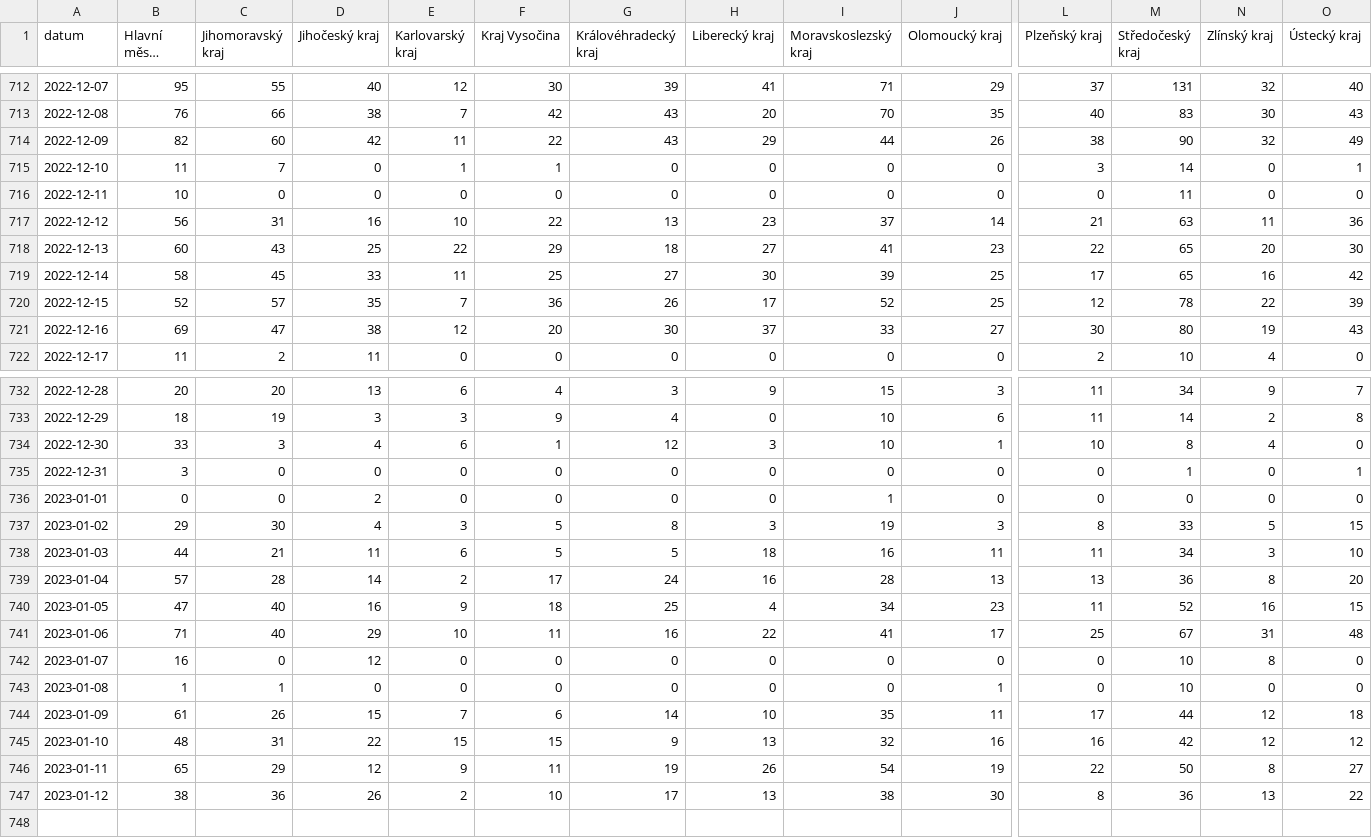
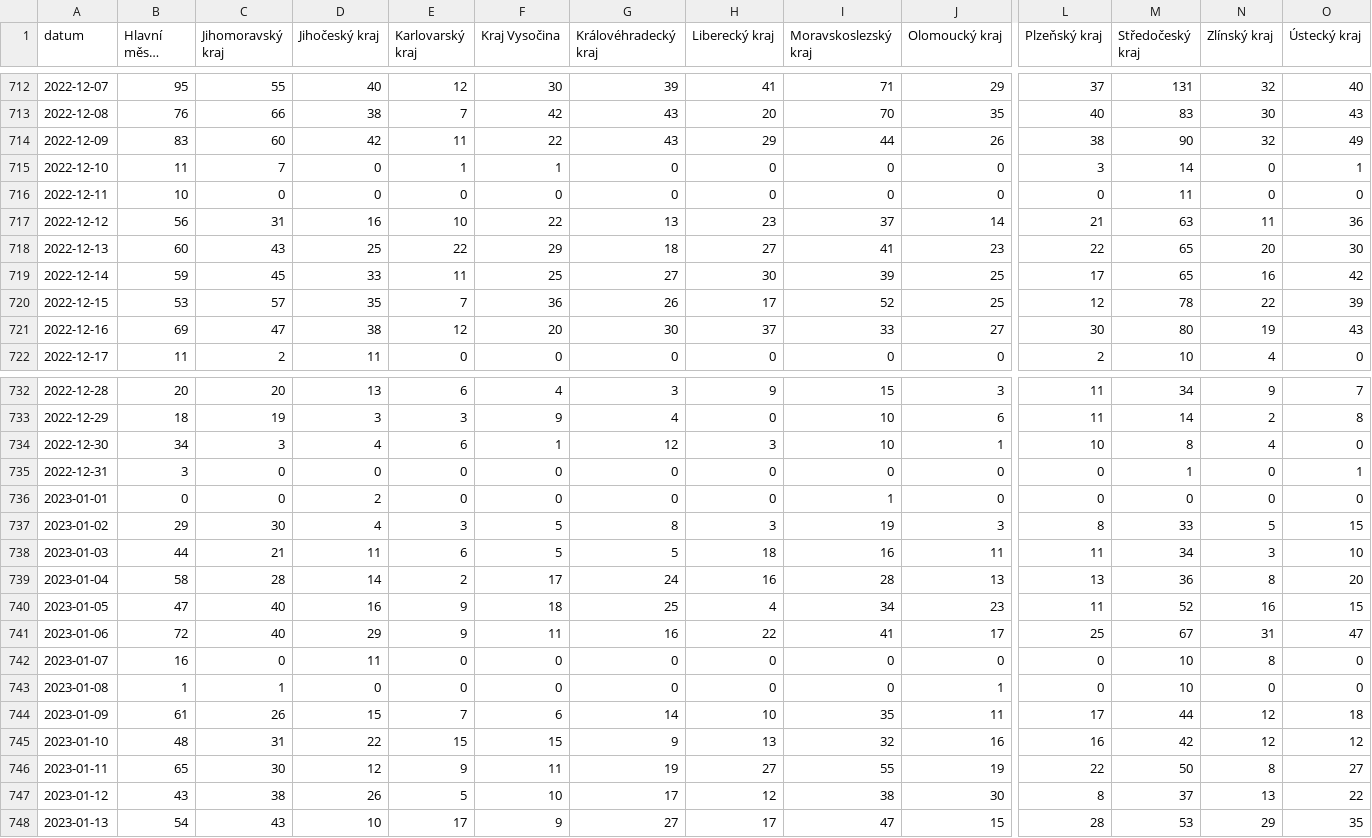
Before and after one commit to vykend/COVID19-Vaccination-Czechia, a CSV file: by_date_and_region.csv, drawn as a sheet; only a part is shown, gaps mark what is left out; long unchanged cells end in …; rows hold the shown columns only; the diff covers the shown part only; the diff names each change by its address in the sheet, - before the commit and + after, or states it on an @@ line.

```diff
--- a/by_date_and_region.csv
+++ b/by_date_and_region.csv
-B714 (Hlavní město Praha): 82
+B714 (Hlavní město Praha): 83
-B719 (Hlavní město Praha): 58
+B719 (Hlavní město Praha): 59
-B720 (Hlavní město Praha): 52
+B720 (Hlavní město Praha): 53
-B734 (Hlavní město Praha): 33
+B734 (Hlavní město Praha): 34
-B739 (Hlavní město Praha): 57
+B739 (Hlavní město Praha): 58
-B741 (Hlavní město Praha): 71
+B741 (Hlavní město Praha): 72
-E741 (Karlovarský kraj): 10
+E741 (Karlovarský kraj): 9
-O741 (Ústecký kraj): 48
+O741 (Ústecký kraj): 47
-D742 (Jihočeský kraj): 12
+D742 (Jihočeský kraj): 11
-C746 (Jihomoravský kraj): 29
+C746 (Jihomoravský kraj): 30
-H746 (Liberecký kraj): 26
+H746 (Liberecký kraj): 27
-I746 (Moravskoslezský kraj): 54
+I746 (Moravskoslezský kraj): 55
-B747 (Hlavní město Praha): 38
+B747 (Hlavní město Praha): 43
-C747 (Jihomoravský kraj): 36
+C747 (Jihomoravský kraj): 38
-E747 (Karlovarský kraj): 2
+E747 (Karlovarský kraj): 5
-H747 (Liberecký kraj): 13
+H747 (Liberecký kraj): 12
-M747 (Středočeský kraj): 36
+M747 (Středočeský kraj): 37
+row 748: 2023-01-13 | 54 | 43 | 10 | 17 | 9 | 27 | 17 | 47 | 15 | 28 | 53 | 29 | 35
```
Also changed, not shown: 30 edited cells elsewhere in this file, aggregation.csv, by_manufacturer.csv, 1 other file.
